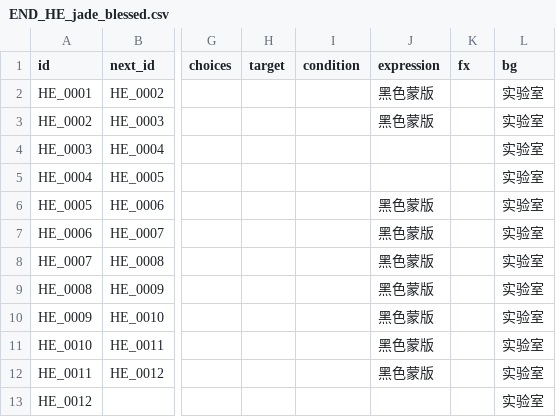
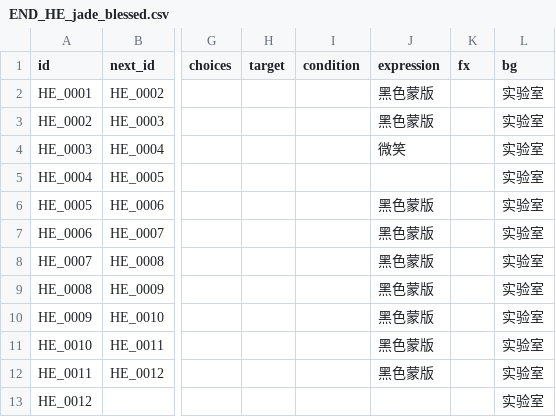
Before and after one commit to Xianglinn/MengYa-GameJam2026, a CSV file: Assets/Resources/Story/END_HE_jade_blessed.csv, drawn as a sheet; only a part is shown, gaps mark what is left out; the diff names each change by its address in the sheet, - before the commit and + after, or states it on an @@ line.

```diff
--- a/Assets/Resources/Story/END_HE_jade_blessed.csv
+++ b/Assets/Resources/Story/END_HE_jade_blessed.csv
-J4 (expression): (empty)
+J4 (expression): 微笑
```
Also changed, not shown: Assets/Resources/Story/END_TE_wind.csv, Assets/Resources/Story/prologue.csv, 9 other files.
